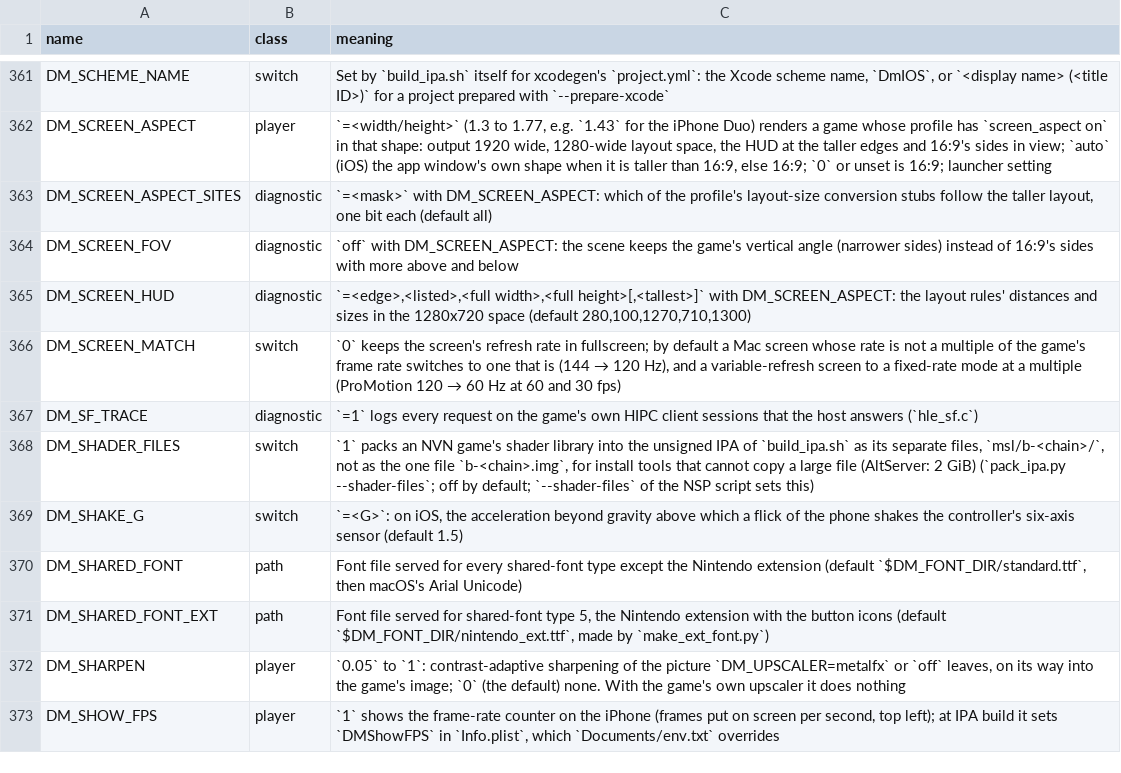
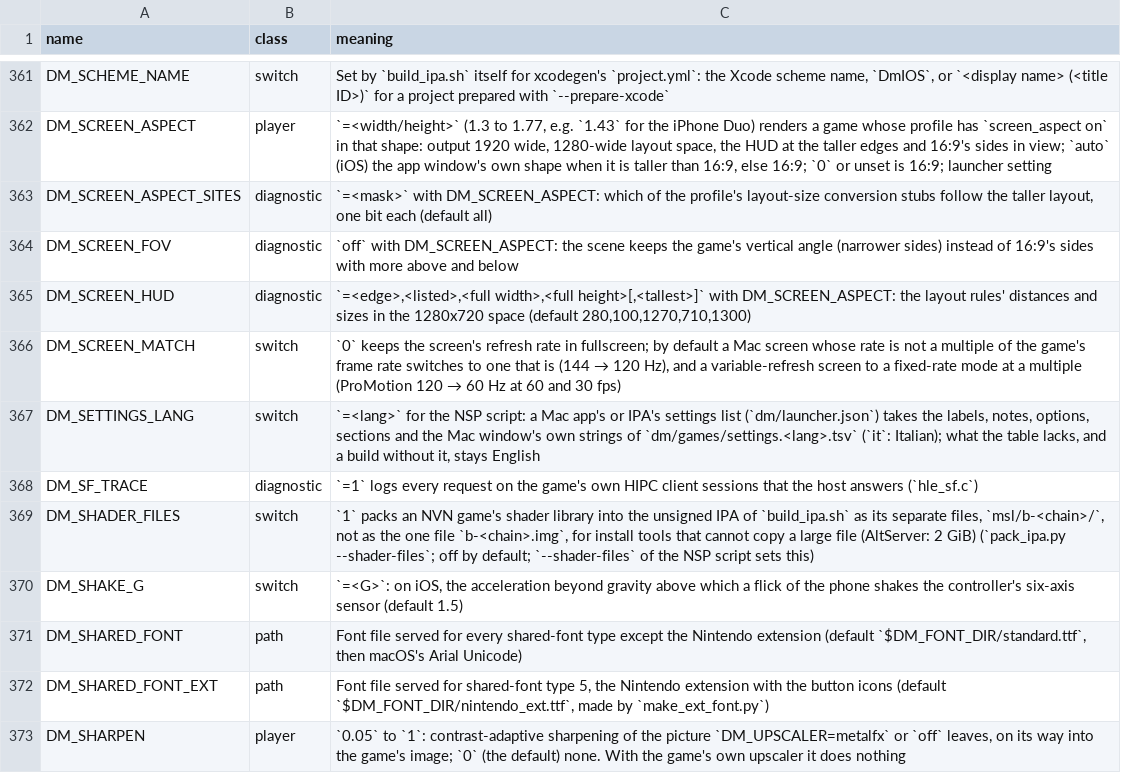
Before and after one commit to Fasen24-AI/swordboiMacNative, a TSV file: docs/env_switches.tsv, drawn as a sheet; only a part is shown, gaps mark what is left out; the shorter side is filled out with more unchanged rows; the diff names each change by its address in the sheet, - before the commit and + after, or states it on an @@ line.

```diff
--- a/docs/env_switches.tsv
+++ b/docs/env_switches.tsv
+row 367: DM_SETTINGS_LANG | switch | `=<lang>` for the NSP script: a Mac app's or IPA's settings list (`dm/launcher.json`) takes the labels, notes, options, sections and the Mac window's own strings of `dm/games/settings.<lang>.tsv` (`it`: Italian); what the table lacks, and a build without it, stays English
```
Also changed, not shown: 6 other files.
